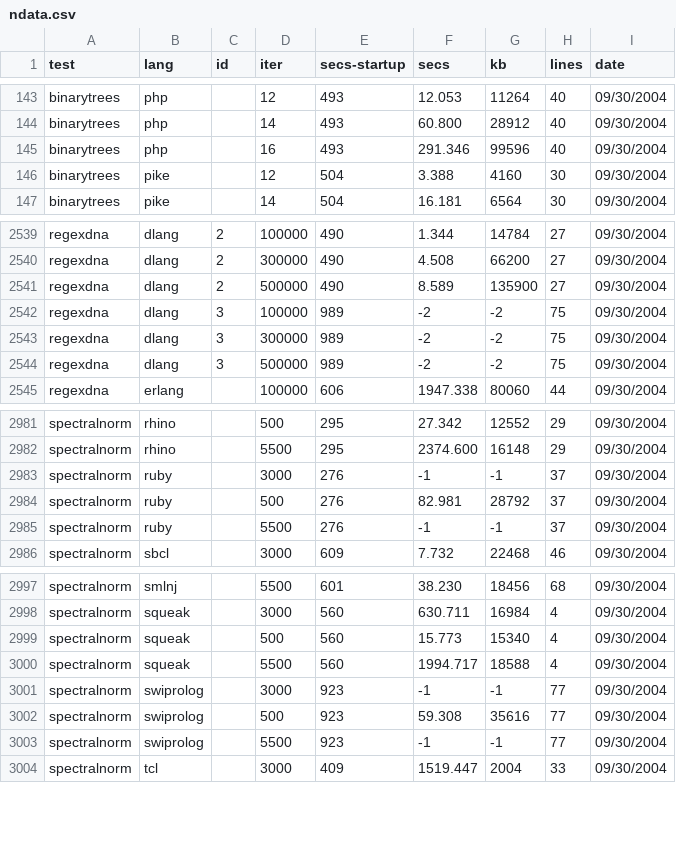
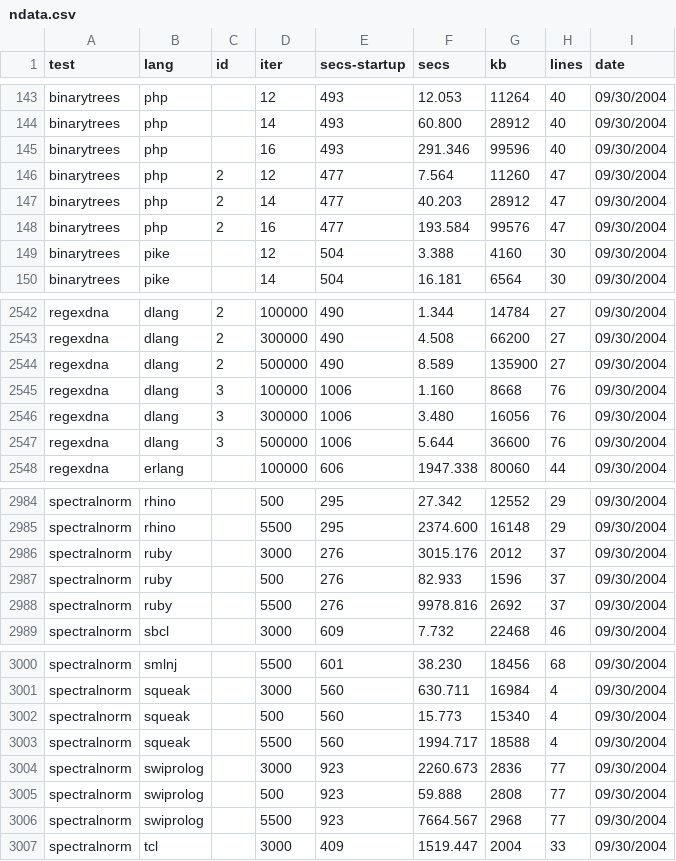
Before and after one commit to kragen/shootout, a CSV file: website/websites/gp4/data/ndata.csv, drawn as a sheet; only a part is shown, gaps mark what is left out.

```diff
--- a/website/websites/gp4/data/ndata.csv
+++ b/website/websites/gp4/data/ndata.csv
@@ -145,2 +145,5 @@ binarytrees,php, ,14,493,60.800,28912,40, 09/30/2004
 binarytrees,php, ,16,493,291.346,99596,40, 09/30/2004
+binarytrees,php,2,12,477,7.564,11260,47, 09/30/2004
+binarytrees,php,2,14,477,40.203,28912,47, 09/30/2004
+binarytrees,php,2,16,477,193.584,99576,47, 09/30/2004
 binarytrees,pike, ,12,504,3.388,4160,30, 09/30/2004
@@ -2541,5 +2544,5 @@ regexdna,dlang,2,300000,490,4.508,66200,27, 09/30/2004
 regexdna,dlang,2,500000,490,8.589,135900,27, 09/30/2004
-regexdna,dlang,3,100000,989,-2,-2,75, 09/30/2004
-regexdna,dlang,3,300000,989,-2,-2,75, 09/30/2004
-regexdna,dlang,3,500000,989,-2,-2,75, 09/30/2004
+regexdna,dlang,3,100000,1006,1.160,8668,76, 09/30/2004
+regexdna,dlang,3,300000,1006,3.480,16056,76, 09/30/2004
+regexdna,dlang,3,500000,1006,5.644,36600,76, 09/30/2004
 regexdna,erlang, ,100000,606,1947.338,80060,44, 09/30/2004
@@ -2982,5 +2985,5 @@ spectralnorm,rhino, ,500,295,27.342,12552,29, 09/30/2004
 spectralnorm,rhino, ,5500,295,2374.600,16148,29, 09/30/2004
-spectralnorm,ruby, ,3000,276,-1,-1,37, 09/30/2004
-spectralnorm,ruby, ,500,276,82.981,28792,37, 09/30/2004
-spectralnorm,ruby, ,5500,276,-1,-1,37, 09/30/2004
+spectralnorm,ruby, ,3000,276,3015.176,2012,37, 09/30/2004
+spectralnorm,ruby, ,500,276,82.933,1596,37, 09/30/2004
+spectralnorm,ruby, ,5500,276,9978.816,2692,37, 09/30/2004
 spectralnorm,sbcl, ,3000,609,7.732,22468,46, 09/30/2004
@@ -3000,5 +3003,5 @@ spectralnorm,squeak, ,500,560,15.773,15340,4, 09/30/2004
 spectralnorm,squeak, ,5500,560,1994.717,18588,4, 09/30/2004
-spectralnorm,swiprolog, ,3000,923,-1,-1,77, 09/30/2004
-spectralnorm,swiprolog, ,500,923,59.308,35616,77, 09/30/2004
-spectralnorm,swiprolog, ,5500,923,-1,-1,77, 09/30/2004
+spectralnorm,swiprolog, ,3000,923,2260.673,2836,77, 09/30/2004
+spectralnorm,swiprolog, ,500,923,59.888,2808,77, 09/30/2004
+spectralnorm,swiprolog, ,5500,923,7664.567,2968,77, 09/30/2004
 spectralnorm,tcl, ,3000,409,1519.447,2004,33, 09/30/2004
```
Also changed, not shown: website/websites/gp4/data/data.csv, 7 other files.
